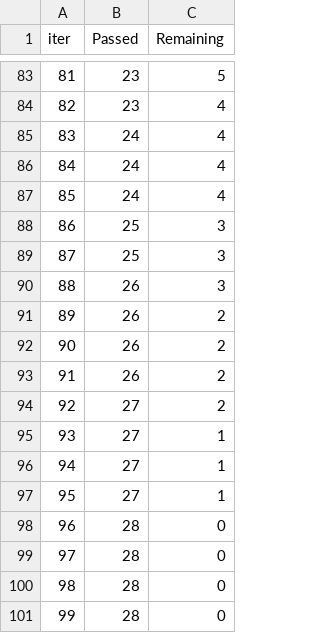
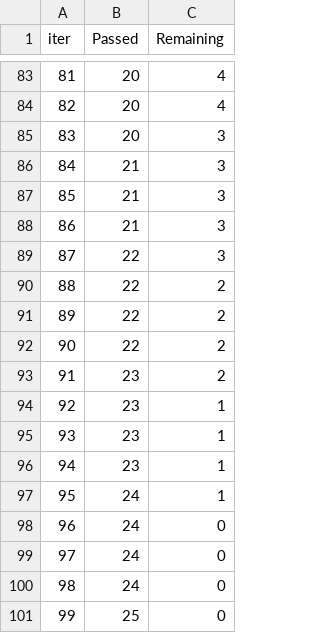
Before and after one commit to Ritesh2107/Student-Analysis, a TSV file: catboost_info/time_left.tsv, drawn as a sheet; only a part is shown, gaps mark what is left out; the diff covers the shown part only.

```diff
--- a/catboost_info/time_left.tsv
+++ b/catboost_info/time_left.tsv
@@ -83,19 +83,19 @@ iter	Passed	Remaining
-81	23	5
-82	23	4
-83	24	4
-84	24	4
-85	24	4
-86	25	3
-87	25	3
-88	26	3
-89	26	2
-90	26	2
-91	26	2
-92	27	2
-93	27	1
-94	27	1
-95	27	1
-96	28	0
-97	28	0
-98	28	0
-99	28	0
+81	20	4
+82	20	4
+83	20	3
+84	21	3
+85	21	3
+86	21	3
+87	22	3
+88	22	2
+89	22	2
+90	22	2
+91	23	2
+92	23	1
+93	23	1
+94	23	1
+95	24	1
+96	24	0
+97	24	0
+98	24	0
+99	25	0
```
Also changed, not shown: 142 edited cells elsewhere in this file, 7 other files.
